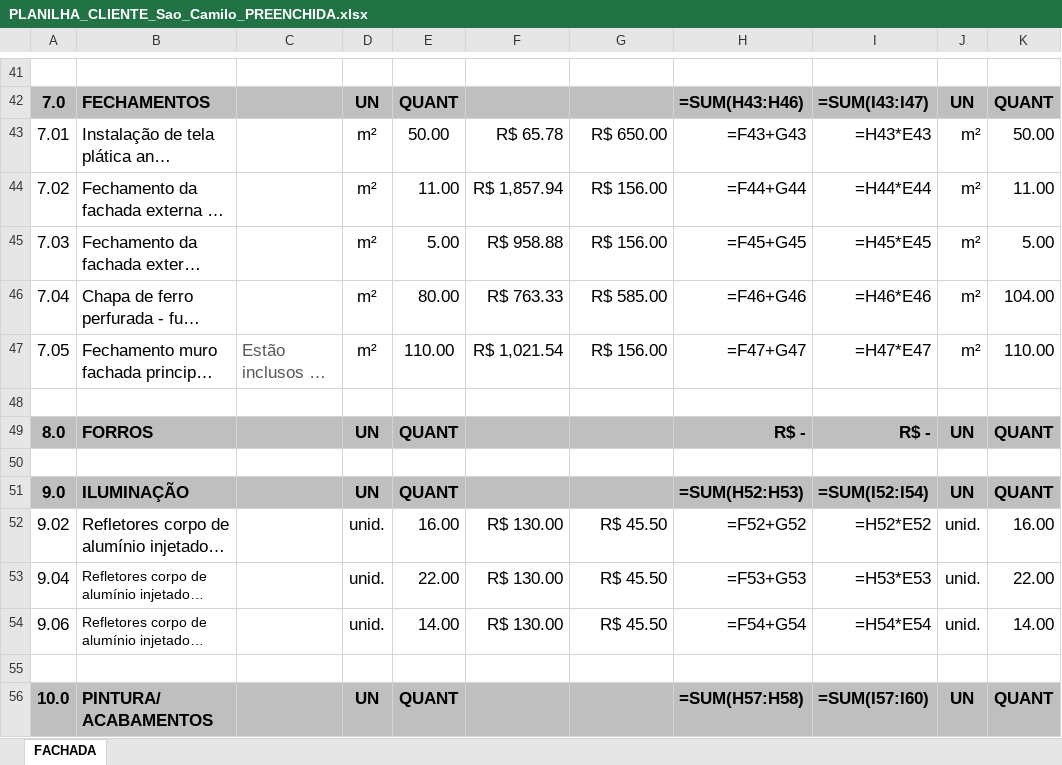
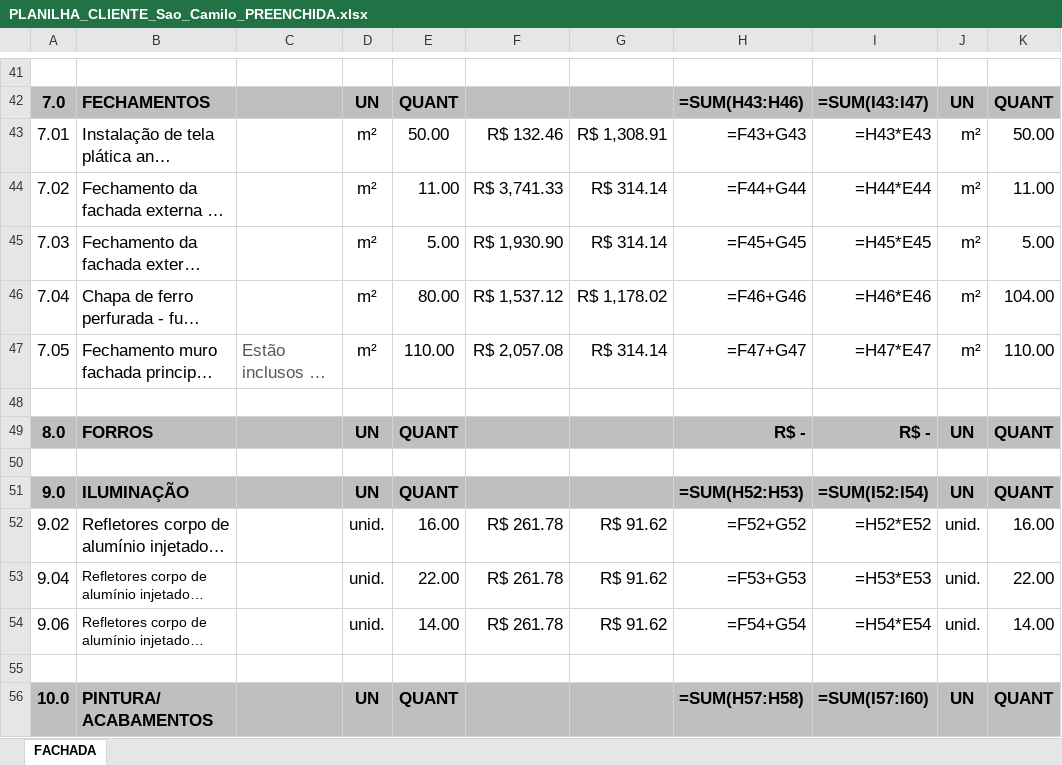
Before and after one commit to larysoares004-afk/alliance-crm, an Excel workbook: projetos/fachada-sao-camilo/orcamento/PLANILHA_CLIENTE_Sao_Camilo_PREENCHIDA.xlsx, sheet FACHADA, drawn as a sheet; only a part is shown, gaps mark what is left out; long unchanged cells end in …; values as stored, in another font and other column widths than the file's, no borders; formulas without a stored value are shown as written; the diff covers the shown part only; the diff names each change by its address in the sheet, - before the commit and + after, or states it on an @@ line.

```diff
--- a/projetos/fachada-sao-camilo/orcamento/PLANILHA_CLIENTE_Sao_Camilo_PREENCHIDA.xlsx (sheet FACHADA)
+++ b/projetos/fachada-sao-camilo/orcamento/PLANILHA_CLIENTE_Sao_Camilo_PREENCHIDA.xlsx (sheet FACHADA)
-F43: R$ 65.78
+F43: R$ 132.46
-G43: R$ 650.00
+G43: R$ 1,308.91
-F44: R$ 1,857.94
+F44: R$ 3,741.33
-G44:G45: R$ 156.00
+G44:G45: R$ 314.14
-F45: R$ 958.88
+F45: R$ 1,930.90
-F46: R$ 763.33
+F46: R$ 1,537.12
-G46: R$ 585.00
+G46: R$ 1,178.02
-F47: R$ 1,021.54
+F47: R$ 2,057.08
-G47: R$ 156.00
+G47: R$ 314.14
-F52:F54: R$ 130.00
+F52:F54: R$ 261.78
-G52:G54: R$ 45.50
+G52:G54: R$ 91.62
```
Also changed, not shown: 75 edited cells elsewhere in this sheet, projetos/fachada-sao-camilo/orcamento/Composicao_Custos_INTERNO_Sao_Camilo.xlsx.
